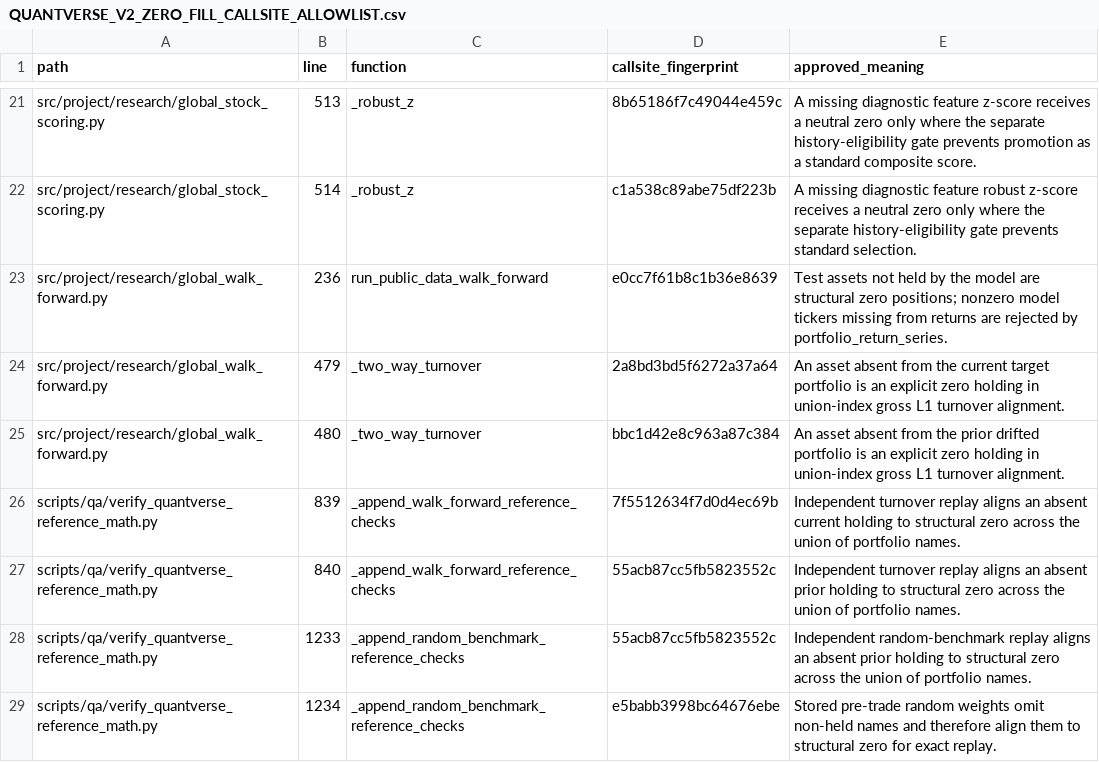
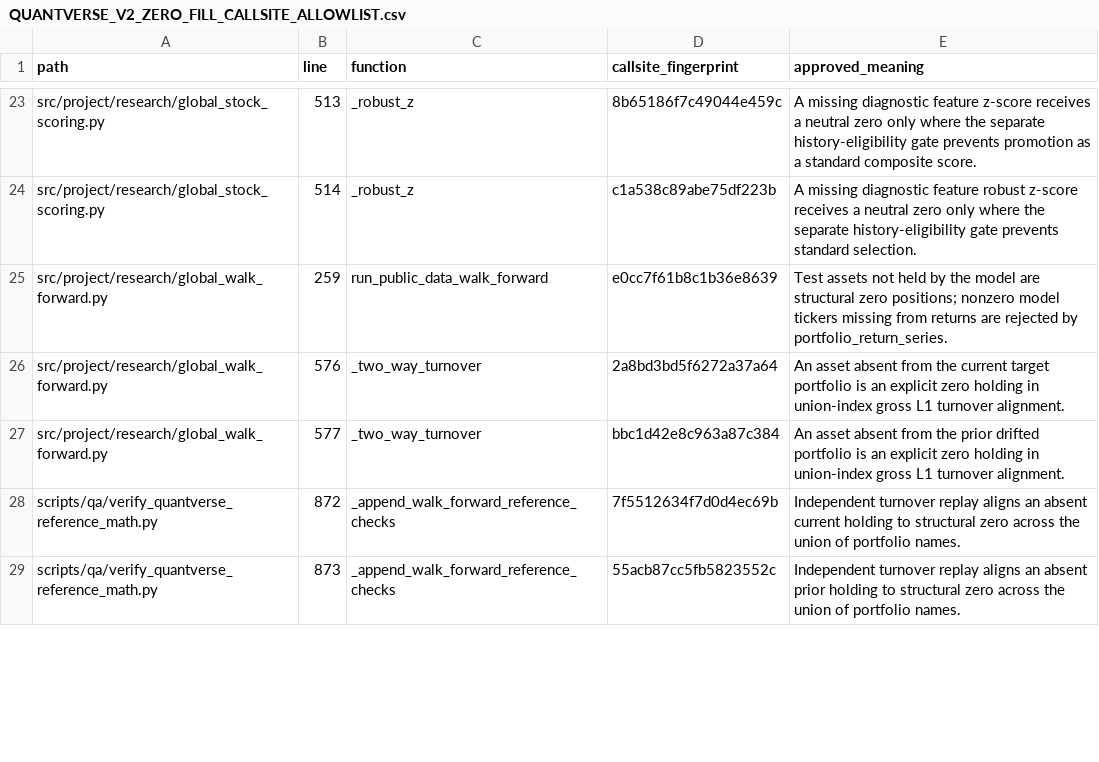
Before and after one commit to sercaanoncu/quantverse, a CSV file: docs/audit/evidence/QUANTVERSE_V2_ZERO_FILL_CALLSITE_ALLOWLIST.csv, drawn as a sheet; only a part is shown, gaps mark what is left out; the diff covers the shown part only.

Commit message:
Repair QuantVerse working portfolio core

```diff
--- a/docs/audit/evidence/QUANTVERSE_V2_ZERO_FILL_CALLSITE_ALLOWLIST.csv
+++ b/docs/audit/evidence/QUANTVERSE_V2_ZERO_FILL_CALLSITE_ALLOWLIST.csv
@@ -22,8 +24,6 @@ src/project/research/global_stock_scoring.py,513,_robust_z,8b65186f7c49044e459c,
 src/project/research/global_stock_scoring.py,514,_robust_z,c1a538c89abe75df223b,A missing diagnostic feature robust z-score receives a neutral zero only where the separate history-eligibility gate prevents standard selection.
-src/project/research/global_walk_forward.py,236,run_public_data_walk_forward,e0cc7f61b8c1b36e8639,Test assets not held by the model are structural zero positions; nonzero model tickers missing from returns are rejected by portfolio_return_series.
-src/project/research/global_walk_forward.py,479,_two_way_turnover,2a8bd3bd5f6272a37a64,An asset absent from the current target portfolio is an explicit zero holding in union-index gross L1 turnover alignment.
-src/project/research/global_walk_forward.py,480,_two_way_turnover,bbc1d42e8c963a87c384,An asset absent from the prior drifted portfolio is an explicit zero holding in union-index gross L1 turnover alignment.
-scripts/qa/verify_quantverse_reference_math.py,839,_append_walk_forward_reference_checks,7f5512634f7d0d4ec69b,Independent turnover replay aligns an absent current holding to structural zero across the union of portfolio names.
-scripts/qa/verify_quantverse_reference_math.py,840,_append_walk_forward_reference_checks,55acb87cc5fb5823552c,Independent turnover replay aligns an absent prior holding to structural zero across the union of portfolio names.
-scripts/qa/verify_quantverse_reference_math.py,1233,_append_random_benchmark_reference_checks,55acb87cc5fb5823552c,Independent random-benchmark replay aligns an absent prior holding to structural zero across the union of portfolio names.
-scripts/qa/verify_quantverse_reference_math.py,1234,_append_random_benchmark_reference_checks,e5babb3998bc64676ebe,Stored pre-trade random weights omit non-held names and therefore align them to structural zero for exact replay.
+src/project/research/global_walk_forward.py,259,run_public_data_walk_forward,e0cc7f61b8c1b36e8639,Test assets not held by the model are structural zero positions; nonzero model tickers missing from returns are rejected by portfolio_return_series.
+src/project/research/global_walk_forward.py,576,_two_way_turnover,2a8bd3bd5f6272a37a64,An asset absent from the current target portfolio is an explicit zero holding in union-index gross L1 turnover alignment.
+src/project/research/global_walk_forward.py,577,_two_way_turnover,bbc1d42e8c963a87c384,An asset absent from the prior drifted portfolio is an explicit zero holding in union-index gross L1 turnover alignment.
+scripts/qa/verify_quantverse_reference_math.py,872,_append_walk_forward_reference_checks,7f5512634f7d0d4ec69b,Independent turnover replay aligns an absent current holding to structural zero across the union of portfolio names.
+scripts/qa/verify_quantverse_reference_math.py,873,_append_walk_forward_reference_checks,55acb87cc5fb5823552c,Independent turnover replay aligns an absent prior holding to structural zero across the union of portfolio names.
```
Also changed, not shown: 5 added rows, 1 removed row and 8 edited cells elsewhere in this file, docs/audit/evidence/QUANTVERSE_V2_FORWARD_FILL_CALLSITE_ALLOWLIST.csv, docs/audit/evidence/QUANTVERSE_V2_NUMERIC_FILL_CALLSITE_ALLOWLIST.csv, 29 other files.
